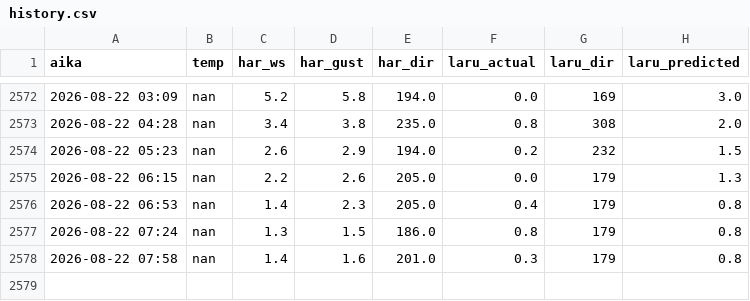
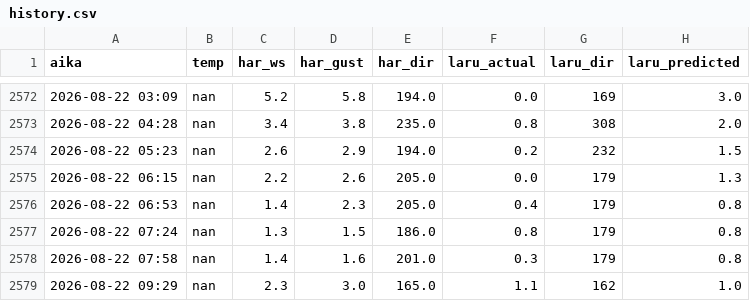
Before and after one commit to Hanesthetize/laru-wind-oracle, a CSV file: history.csv, drawn as a sheet; only a part is shown, gaps mark what is left out; the diff names each change by its address in the sheet, - before the commit and + after, or states it on an @@ line.

```diff
--- a/history.csv
+++ b/history.csv
+row 2579: 2026-08-22 09:29 | nan | 2.3 | 3.0 | 165.0 | 1.1 | 162 | 1.0
```
Also changed, not shown: ennuste_vertailu.csv, 1 other file.
